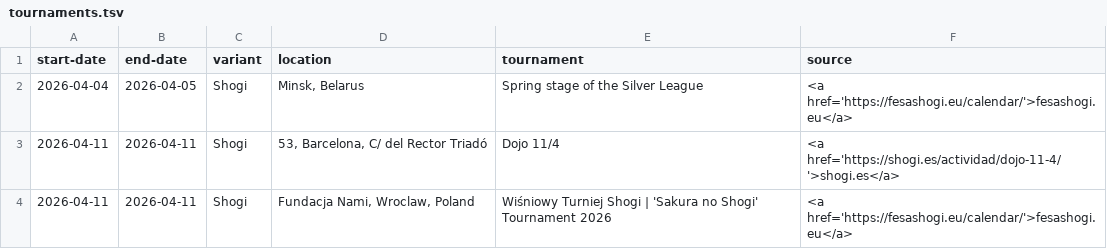
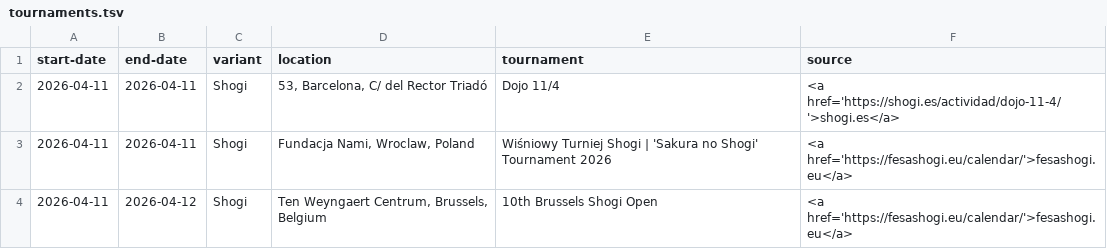
Before and after one commit to chess-variants/chess-variants.github.io, a TSV file: _data/tournaments.tsv, drawn as a sheet; only a part is shown; the shorter side is filled out with more unchanged rows.

```diff
--- a/_data/tournaments.tsv
+++ b/_data/tournaments.tsv
@@ -1,3 +1,2 @@
 start-date	end-date	variant	location	tournament	source
-2026-04-04	2026-04-05	Shogi	Minsk, Belarus	Spring stage of the Silver League	<a href='https://fesashogi.eu/calendar/'>fesashogi.eu</a>
 2026-04-11	2026-04-11	Shogi	53, Barcelona, C/ del Rector Triadó	Dojo 11/4	<a href='https://shogi.es/actividad/dojo-11-4/'>shogi.es</a>
```
